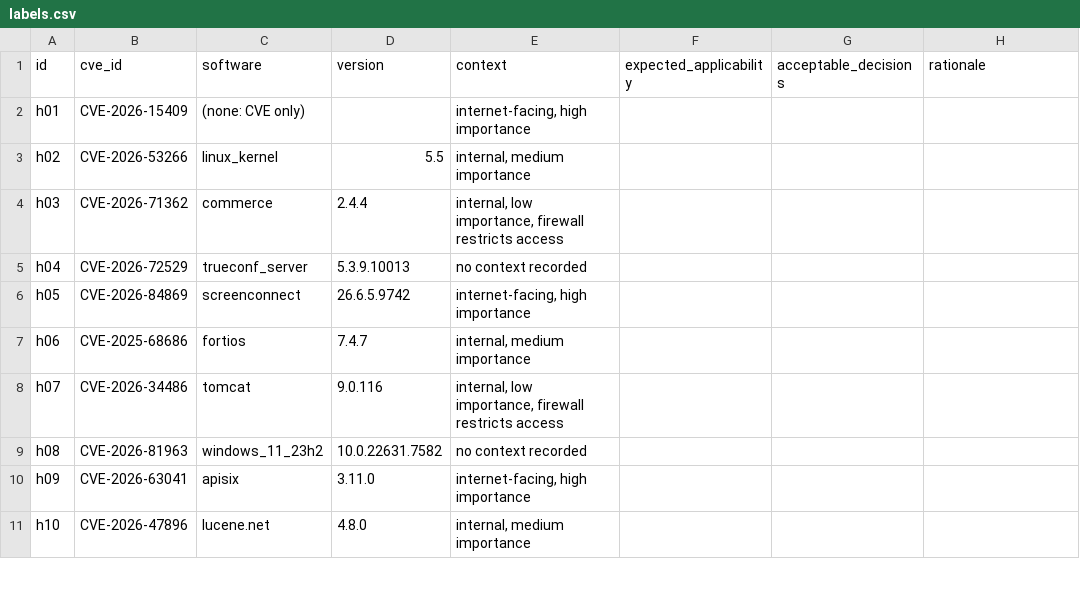
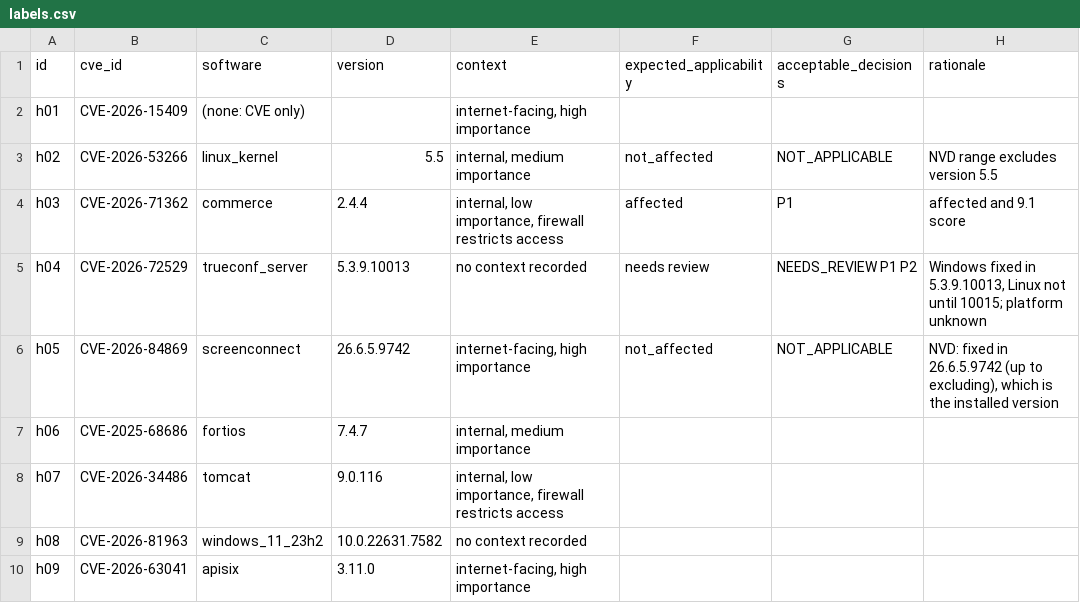
Before and after one commit to Be-zerk/cveprio, a CSV file: evaluation/holdout/labels.csv, drawn as a sheet; only a part is shown; the shorter side is filled out with more unchanged rows.

```diff
--- a/evaluation/holdout/labels.csv
+++ b/evaluation/holdout/labels.csv
@@ -2,6 +2,6 @@ id,cve_id,software,version,context,expected_applicability,acceptable_decisions,r
 h01,CVE-2026-15409,(none: CVE only),,"internet-facing, high importance",,,
-h02,CVE-2026-53266,linux_kernel,5.5,"internal, medium importance",,,
-h03,CVE-2026-71362,commerce,2.4.4,"internal, low importance, firewall restricts access",,,
-h04,CVE-2026-72529,trueconf_server,5.3.9.10013,no context recorded,,,
-h05,CVE-2026-84869,screenconnect,26.6.5.9742,"internet-facing, high importance",,,
+h02,CVE-2026-53266,linux_kernel,5.5,"internal, medium importance",not_affected,NOT_APPLICABLE,NVD range excludes version 5.5
+h03,CVE-2026-71362,commerce,2.4.4,"internal, low importance, firewall restricts access",affected,P1,affected and 9.1 score
+h04,CVE-2026-72529,trueconf_server,5.3.9.10013,no context recorded,needs review,NEEDS_REVIEW P1 P2,"Windows fixed in 5.3.9.10013, Linux not until 10015; platform unknown"
+h05,CVE-2026-84869,screenconnect,26.6.5.9742,"internet-facing, high importance",not_affected,NOT_APPLICABLE,"NVD: fixed in 26.6.5.9742 (up to excluding), which is the installed version"
 h06,CVE-2025-68686,fortios,7.4.7,"internal, medium importance",,,
```
Also changed, not shown: 8 other files.
